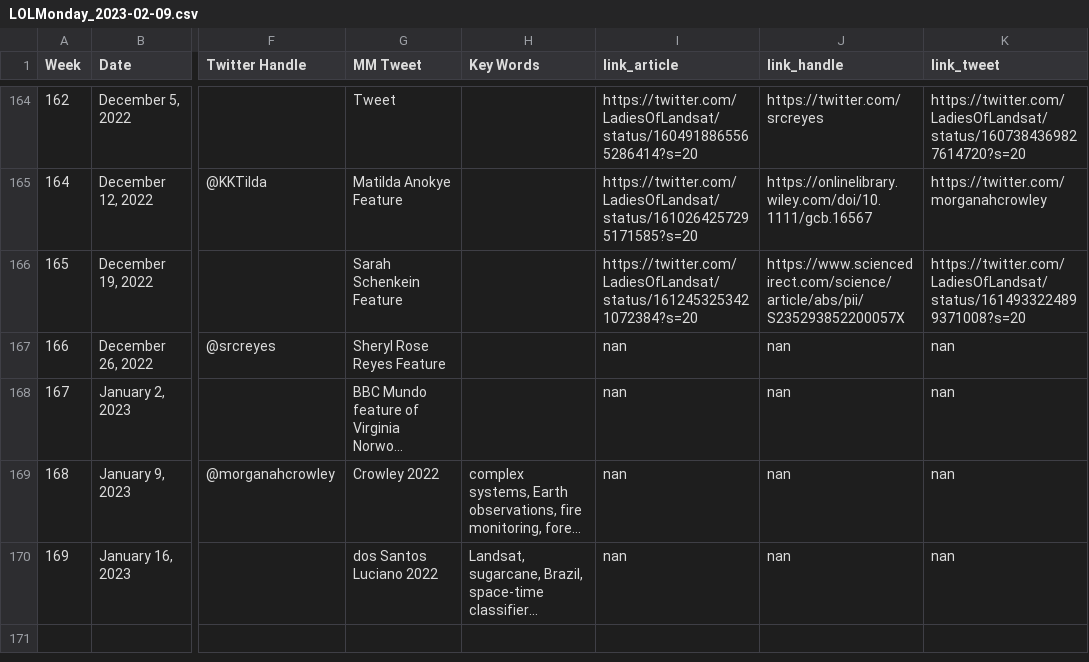
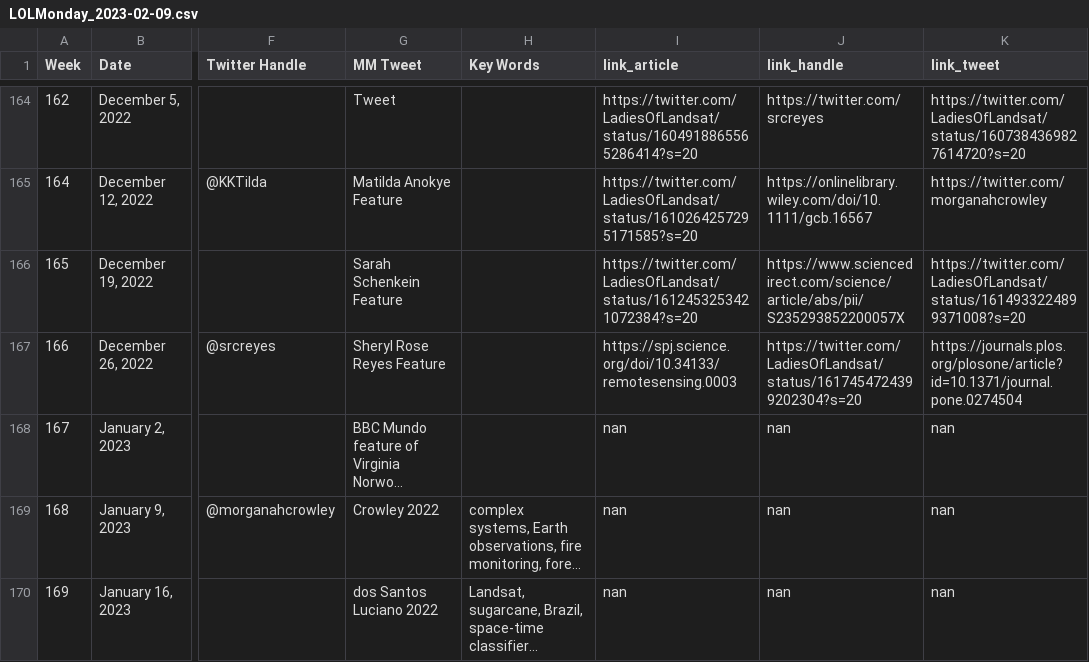
Before and after one commit to ladiesoflandsat/LOLManuscriptMonday, a CSV file: LOLMonday_2023-02-09.csv, drawn as a sheet; only a part is shown, gaps mark what is left out; long unchanged cells end in …; the diff covers the shown part only; the diff names each change by its address in the sheet, - before the commit and + after, or states it on an @@ line.

```diff
--- a/LOLMonday_2023-02-09.csv
+++ b/LOLMonday_2023-02-09.csv
-I167 (link_article): nan
+I167 (link_article): https://spj.science.org/doi/10.34133/remotesensing.0003
-J167 (link_handle): nan
+J167 (link_handle): https://twitter.com/LadiesOfLandsat/status/1617454724399202304?s=20
-K167 (link_tweet): nan
+K167 (link_tweet): https://journals.plos.org/plosone/article?id=10.1371/journal.pone.0274504
```
Also changed, not shown: 2 added rows elsewhere in this file, 1 other file.
